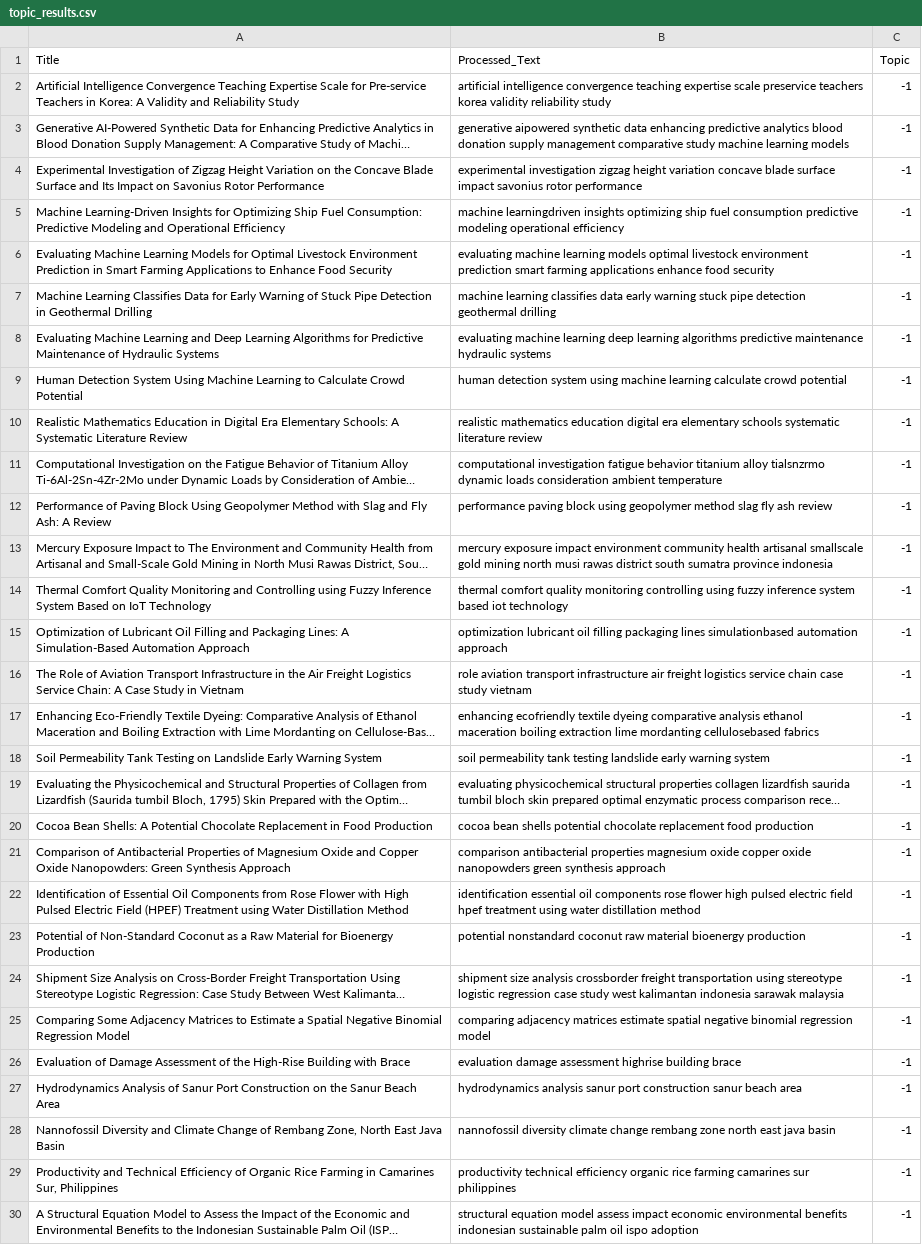
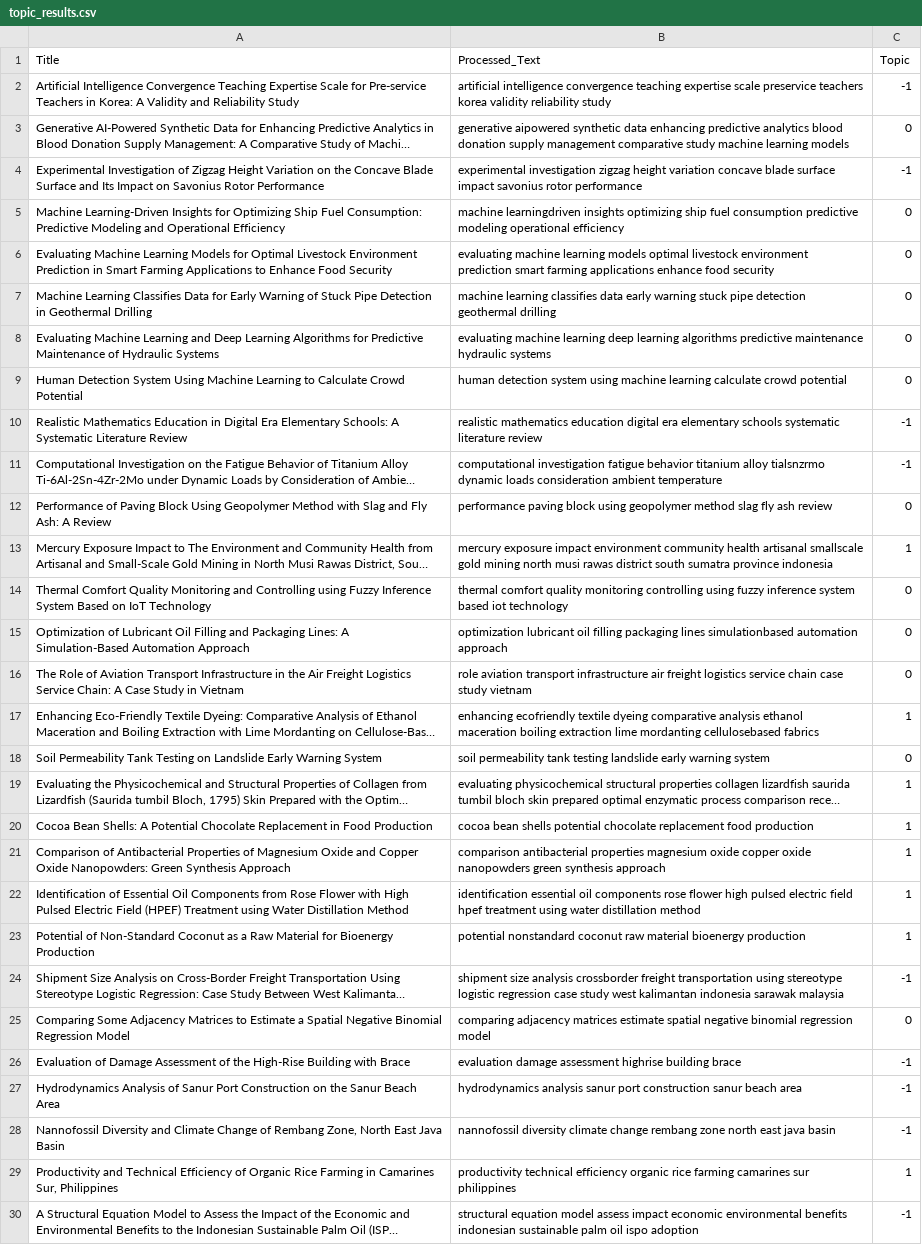
Before and after one commit to MogaTaufiq/AlbertopicAI, a CSV file: data/final/topic_results.csv, drawn as a sheet; only a part is shown; long unchanged cells end in …; the diff covers the shown part only; the diff names each change by its address in the sheet, - before the commit and + after, or states it on an @@ line.

```diff
--- a/data/final/topic_results.csv
+++ b/data/final/topic_results.csv
-C3 (Topic): -1
+C3 (Topic): 0
-C5:C9 (Topic): -1
+C5:C9 (Topic): 0
-C12 (Topic): -1
+C12 (Topic): 0
-C13 (Topic): -1
+C13 (Topic): 1
-C14:C16 (Topic): -1
+C14:C16 (Topic): 0
-C17 (Topic): -1
+C17 (Topic): 1
-C18 (Topic): -1
+C18 (Topic): 0
-C19:C23 (Topic): -1
+C19:C23 (Topic): 1
-C25 (Topic): -1
+C25 (Topic): 0
-C29 (Topic): -1
+C29 (Topic): 1
```
Also changed, not shown: 10 edited cells elsewhere in this file, 7 other files.
